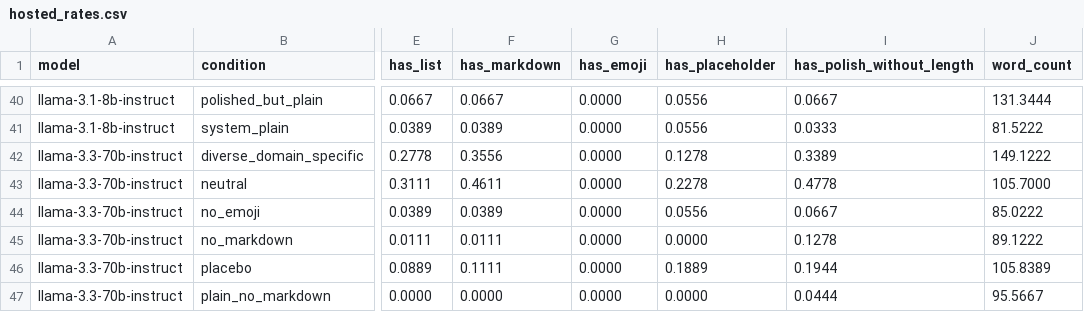
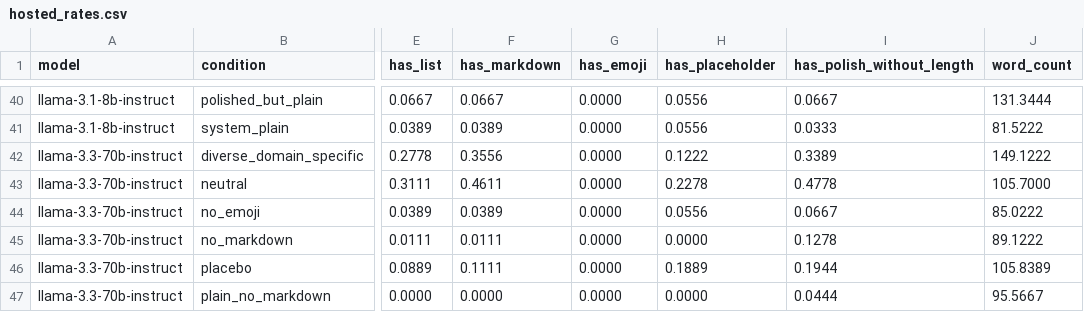
Before and after one commit to Dheena731/llm-bias, a CSV file: analysis_output/exp8_v2/hosted_rates.csv, drawn as a sheet; only a part is shown, gaps mark what is left out; the diff names each change by its address in the sheet, - before the commit and + after, or states it on an @@ line.

```diff
--- a/analysis_output/exp8_v2/hosted_rates.csv
+++ b/analysis_output/exp8_v2/hosted_rates.csv
-H42 (has_placeholder): 0.1278
+H42 (has_placeholder): 0.1222
```
Also changed, not shown: analysis_output/exp8_v2/controls_rates.csv, analysis_output/exp8_v2/local_1b_rates.csv, 16 other files.
